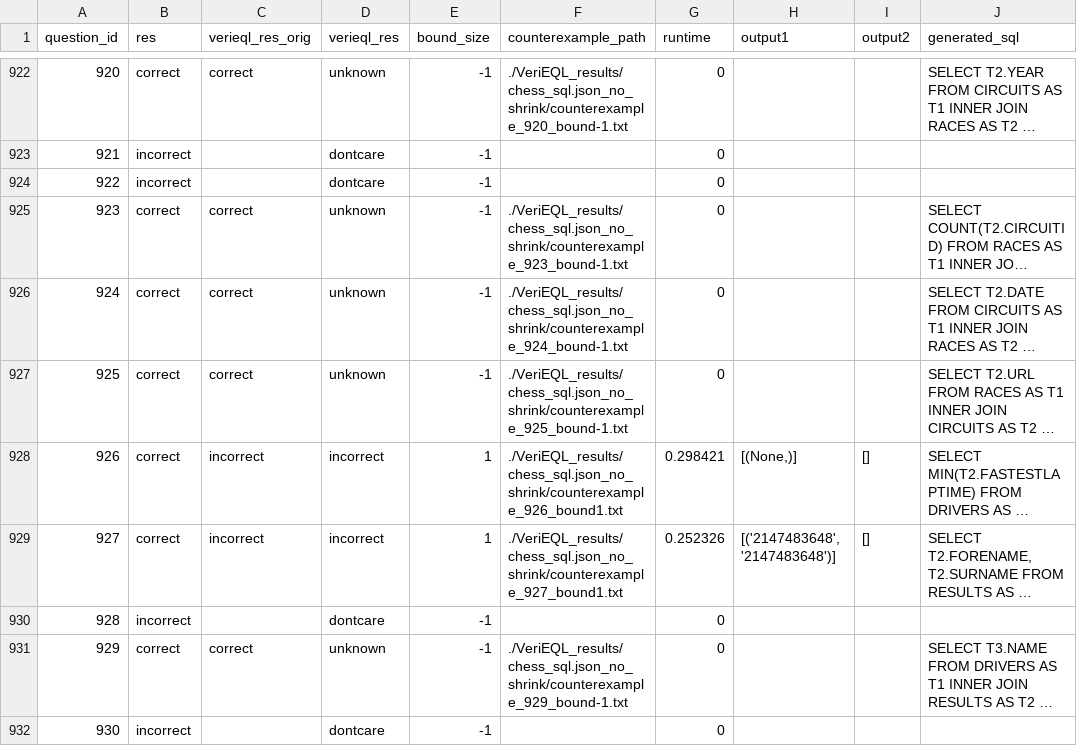
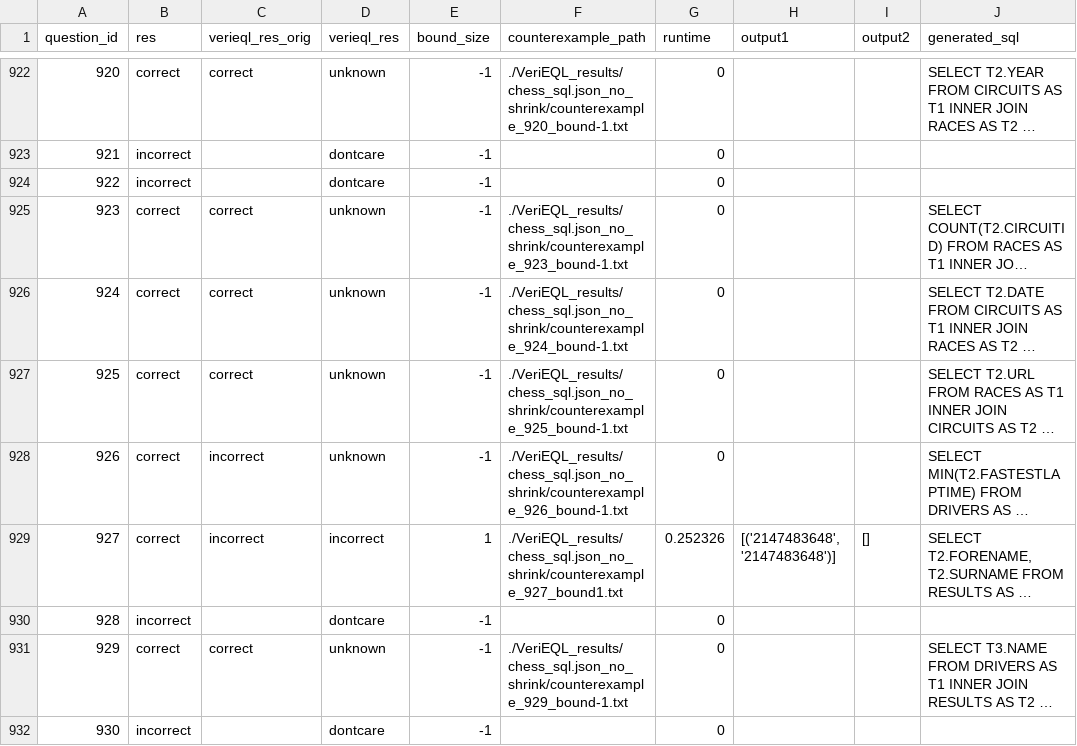
Before and after one commit to atremante26/VeriEQL, a CSV file: evaluation/VeriEQL_results_val_cc/chess_sql.json.csv, drawn as a sheet; only a part is shown, gaps mark what is left out; long unchanged cells end in …; the diff covers the shown part only; the diff names each change by its address in the sheet, - before the commit and + after, or states it on an @@ line.

```diff
--- a/evaluation/VeriEQL_results_val_cc/chess_sql.json.csv
+++ b/evaluation/VeriEQL_results_val_cc/chess_sql.json.csv
-D928 (verieql_res): incorrect
+D928 (verieql_res): unknown
-E928 (bound_size): 1
+E928 (bound_size): -1
-F928 (counterexample_path): ./VeriEQL_results/chess_sql.json_no_shrink/counterexample_926_bound1.txt
+F928 (counterexample_path): ./VeriEQL_results/chess_sql.json_no_shrink/counterexample_926_bound-1.txt
-G928 (runtime): 0.298421
+G928 (runtime): 0
-H928 (output1): [(None,)]
+H928 (output1): (empty)
-I928 (output2): []
+I928 (output2): (empty)
```
Also changed, not shown: 67 edited cells elsewhere in this file, evaluation/VeriEQL_results_val_cc/csc-7b_sql.json.csv, evaluation/VeriEQL_results_val_cc/gena_submission_2_sql.json.csv, 19 other files.
